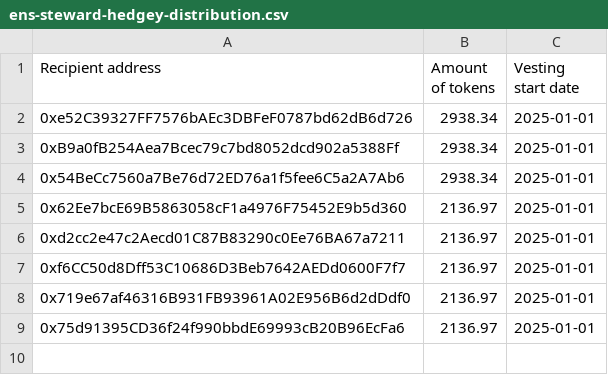
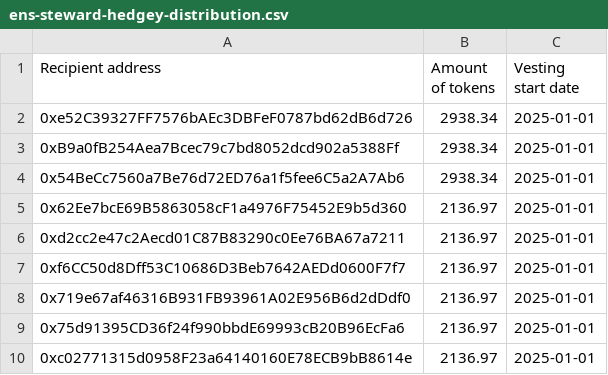
Before and after one commit to 5ajaki/stew-calc, a CSV file: ens-steward-hedgey-distribution.csv, drawn as a sheet; the diff names each change by its address in the sheet, - before the commit and + after, or states it on an @@ line.

Commit message:
Update ens-steward-hedgey-distribution.csv to add a new recipient address and ensure accurate token distribution amounts for confirmed stewards.

```diff
--- a/ens-steward-hedgey-distribution.csv
+++ b/ens-steward-hedgey-distribution.csv
+row 10: 0xc02771315d0958F23a64140160E78ECB9bB8614e | 2136.97 | 2025-01-01
```
